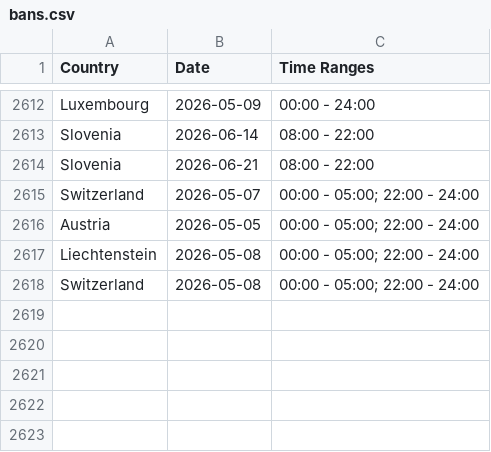
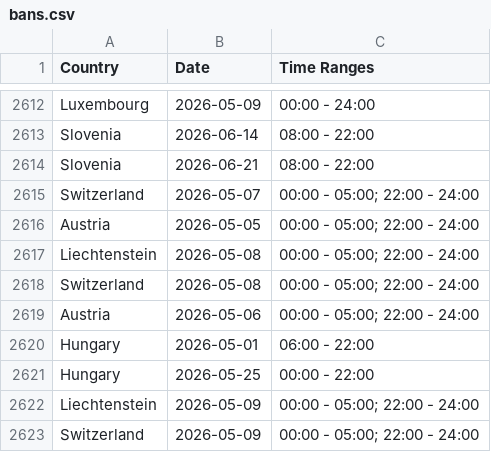
Before and after one commit to Ron-911/trafficban-parser, a CSV file: data/bans.csv, drawn as a sheet; only a part is shown, gaps mark what is left out.

```diff
--- a/data/bans.csv
+++ b/data/bans.csv
@@ -2618 +2618,6 @@ Liechtenstein,2026-05-08,00:00 - 05:00; 22:00 - 24:00
 Switzerland,2026-05-08,00:00 - 05:00; 22:00 - 24:00
+Austria,2026-05-06,00:00 - 05:00; 22:00 - 24:00
+Hungary,2026-05-01,06:00 - 22:00
+Hungary,2026-05-25,00:00 - 22:00
+Liechtenstein,2026-05-09,00:00 - 05:00; 22:00 - 24:00
+Switzerland,2026-05-09,00:00 - 05:00; 22:00 - 24:00
```
